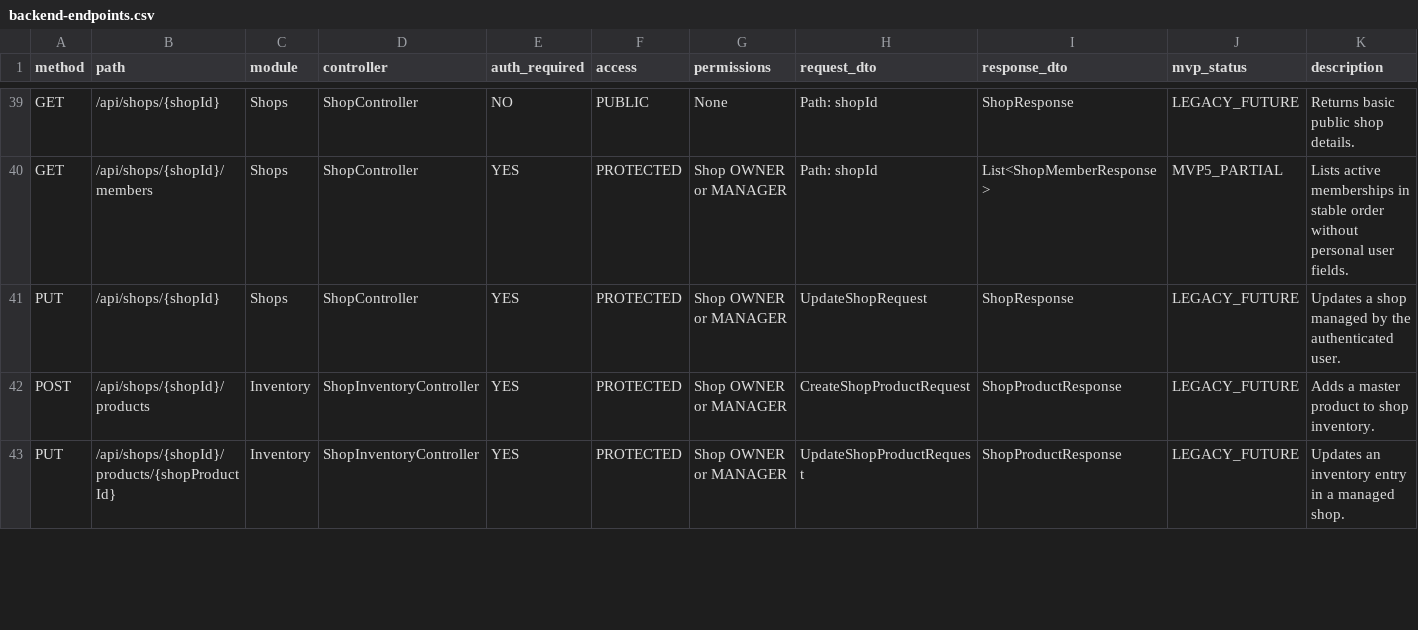
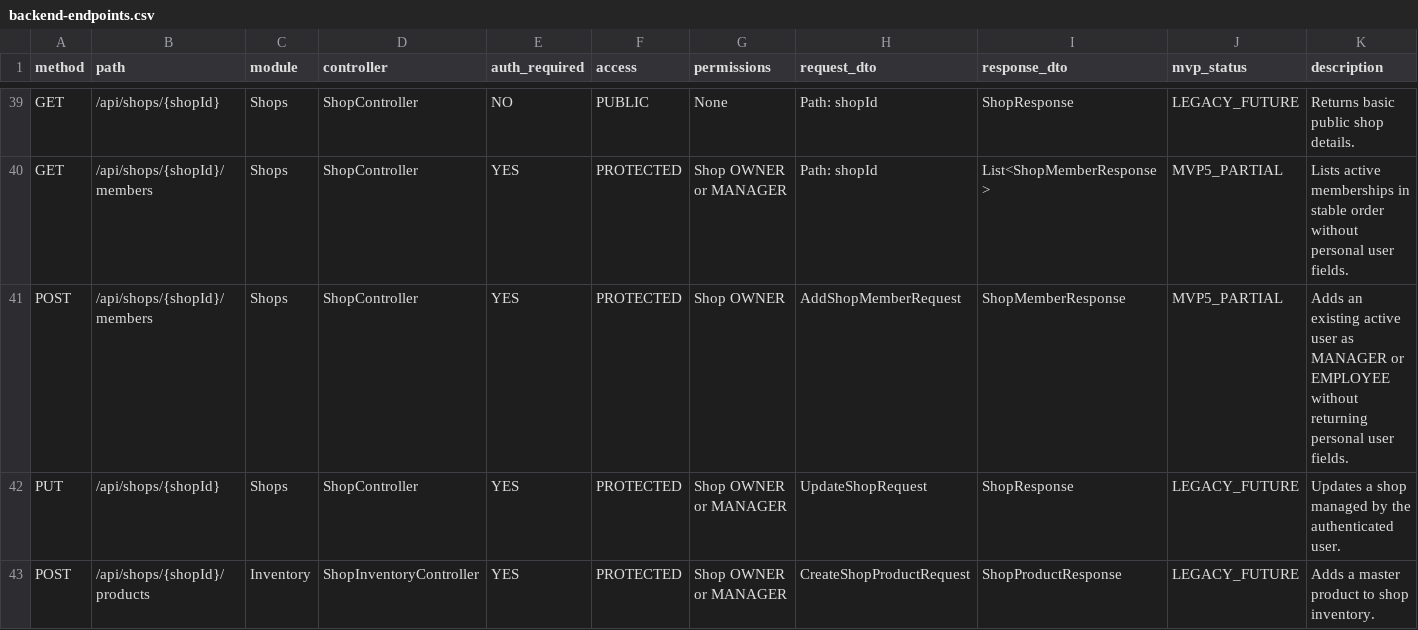
Before and after one commit to AlbertoSoriaCarrillo/collectohub, a CSV file: docs/export/backend-endpoints.csv, drawn as a sheet; only a part is shown, gaps mark what is left out; the shorter side is filled out with more unchanged rows; rows hold the shown columns only; the diff names each change by its address in the sheet, - before the commit and + after, or states it on an @@ line.

Commit message:
feat: add secure shop member creation

```diff
--- a/docs/export/backend-endpoints.csv
+++ b/docs/export/backend-endpoints.csv
+row 41: POST | /api/shops/{shopId}/members | Shops | ShopController | YES | PROTECTED | Shop OWNER | AddShopMemberRequest | ShopMemberResponse | MVP5_PARTIAL | Adds an existing active user as MANAGER or EMPLOYEE without returning personal user fields.
```
Also changed, not shown: 17 other files.
